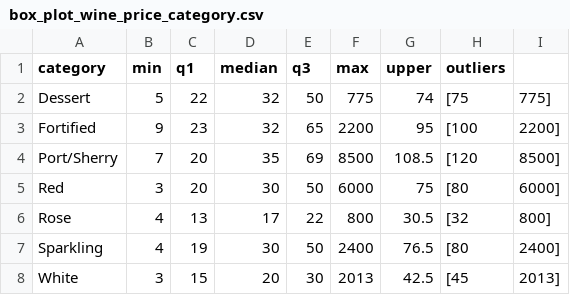
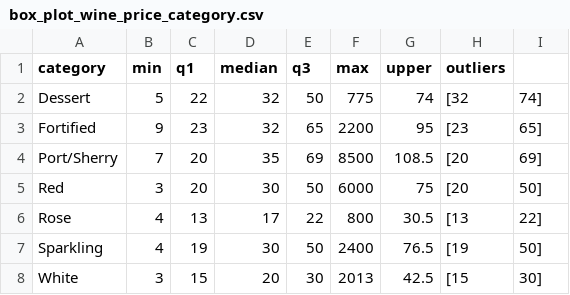
Before and after one commit to zilingtan98/vega-lite, a CSV file: Assignment/data/box_plot_wine_price_category.csv, drawn as a sheet.

Commit message:
chg to correct data

```diff
--- a/Assignment/data/box_plot_wine_price_category.csv
+++ b/Assignment/data/box_plot_wine_price_category.csv
@@ -1,8 +1,8 @@
 category,min,q1,median,q3,max,upper,outliers
-Dessert,5,22,32,50,775,74,[75, 775]
-Fortified,9,23,32,65,2200,95,[100, 2200]
-Port/Sherry,7,20,35,69,8500,108.5,[120,8500]
-Red,3,20,30,50,6000,75,[80,6000]
-Rose,4,13,17,22,800,30.5,[32,800]
-Sparkling,4,19,30,50,2400,76.5,[80,2400]
-White,3,15,20,30,2013,42.5,[45,2013]
+Dessert,5,22,32,50,775,74,[32,74]
+Fortified,9,23,32,65,2200,95,[23,65]
+Port/Sherry,7,20,35,69,8500,108.5,[20,69]
+Red,3,20,30,50,6000,75,[20,50]
+Rose,4,13,17,22,800,30.5,[13,22]
+Sparkling,4,19,30,50,2400,76.5,[19,50]
+White,3,15,20,30,2013,42.5,[15,30]
```
